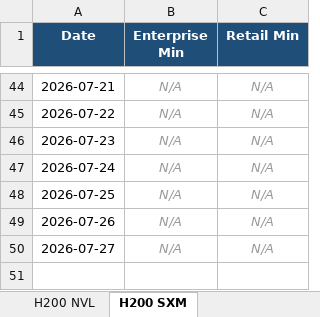
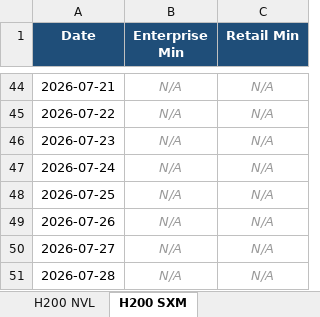
Before and after one commit to ethan2geng/Daily-GPU, an Excel workbook: output/GPU_Price_Trends.xlsx, sheet H200 SXM, drawn as a sheet; only a part is shown, gaps mark what is left out; values as stored, in another font and other column widths than the file's, no borders; charts and pictures not drawn; the diff names each change by its address in the sheet, - before the commit and + after, or states it on an @@ line.

```diff
--- a/output/GPU_Price_Trends.xlsx (sheet H200 SXM)
+++ b/output/GPU_Price_Trends.xlsx (sheet H200 SXM)
+row 51: 2026-07-28 | N/A | N/A
```
Also changed, not shown: sheet H100 SXM5, sheet H200 NVL, sheet L40S, sheet H100 NVL, sheet B200 SXM, sheet GH200 Grace Hopper, 5 more sheets, charts or pictures, 3 other files.
